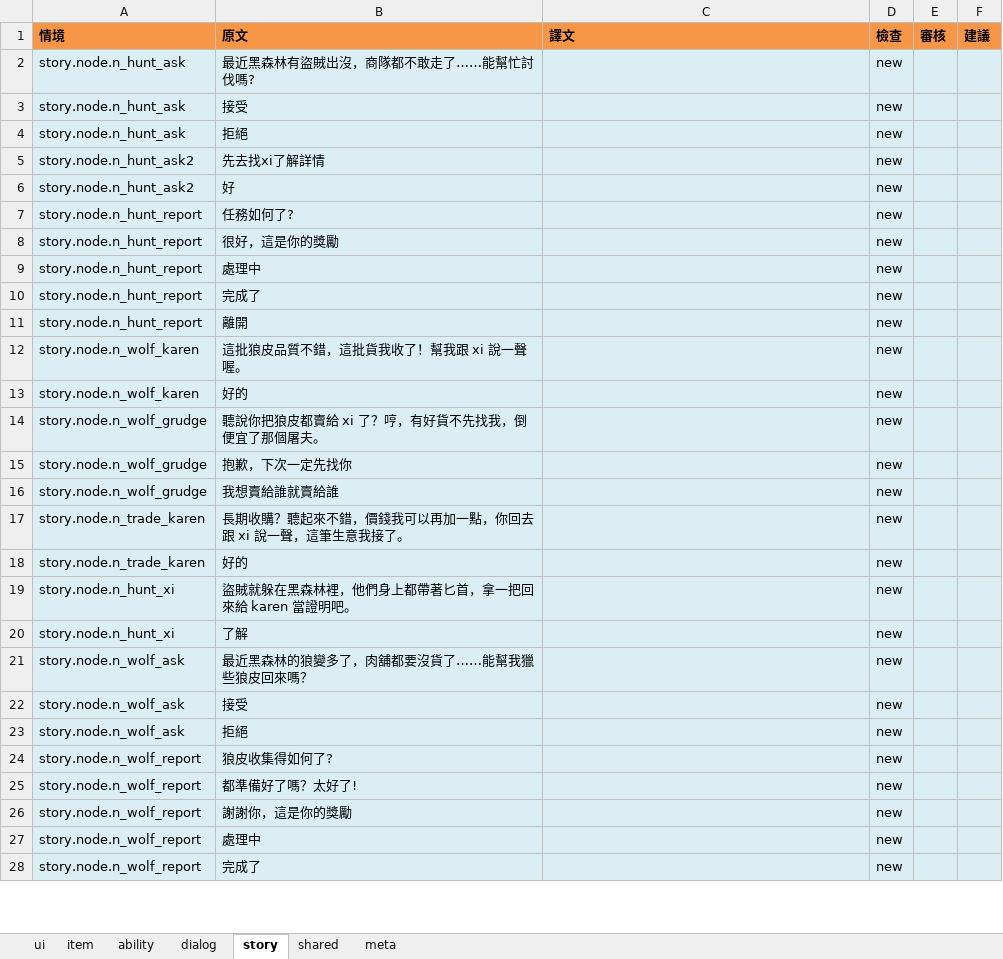
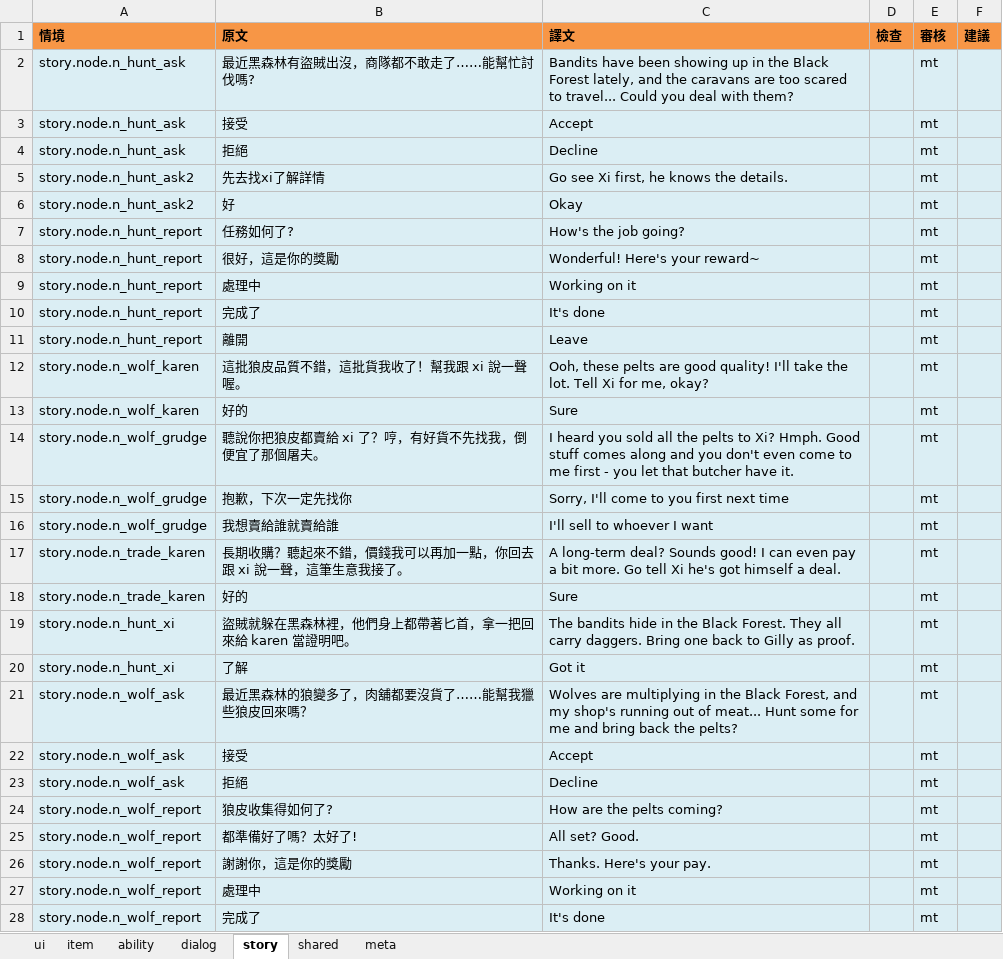
Before and after one commit to bwm0822/game_02, an Excel workbook: xls/lang/en.xlsx, sheet story, drawn as a sheet; only a part is shown; values as stored, in another font and other column widths than the file's, no borders; the diff covers the shown part only; the diff names each change by its address in the sheet, - before the commit and + after, or states it on an @@ line.

```diff
--- a/xls/lang/en.xlsx (sheet story)
+++ b/xls/lang/en.xlsx (sheet story)
-C2 (譯文): (empty)
+C2 (譯文): Bandits have been showing up in the Black Forest lately, and the caravans are too scared to travel... Could you deal with them?
-D2:D28 (檢查): new
+D2:D28 (檢查): (empty)
-E2:E28 (審核): (empty)
+E2:E28 (審核): mt
-C3 (譯文): (empty)
+C3 (譯文): Accept
-C4 (譯文): (empty)
+C4 (譯文): Decline
-C5 (譯文): (empty)
+C5 (譯文): Go see Xi first, he knows the details.
-C6 (譯文): (empty)
+C6 (譯文): Okay
-C7 (譯文): (empty)
+C7 (譯文): How's the job going?
-C8 (譯文): (empty)
+C8 (譯文): Wonderful! Here's your reward~
-C9 (譯文): (empty)
+C9 (譯文): Working on it
-C10 (譯文): (empty)
+C10 (譯文): It's done
-C11 (譯文): (empty)
+C11 (譯文): Leave
-C12 (譯文): (empty)
+C12 (譯文): Ooh, these pelts are good quality! I'll take the lot. Tell Xi for me, okay?
-C13 (譯文): (empty)
+C13 (譯文): Sure
-C14 (譯文): (empty)
+C14 (譯文): I heard you sold all the pelts to Xi? Hmph. Good stuff comes along and you don't even come to me first - you let that butcher have it.
-C15 (譯文): (empty)
+C15 (譯文): Sorry, I'll come to you first next time
-C16 (譯文): (empty)
+C16 (譯文): I'll sell to whoever I want
-C17 (譯文): (empty)
+C17 (譯文): A long-term deal? Sounds good! I can even pay a bit more. Go tell Xi he's got himself a deal.
-C18 (譯文): (empty)
+C18 (譯文): Sure
-C19 (譯文): (empty)
+C19 (譯文): The bandits hide in the Black Forest. They all carry daggers. Bring one back to Gilly as proof.
-C20 (譯文): (empty)
+C20 (譯文): Got it
-C21 (譯文): (empty)
+C21 (譯文): Wolves are multiplying in the Black Forest, and my shop's running out of meat... Hunt some for me and bring back the pelts?
-C22 (譯文): (empty)
+C22 (譯文): Accept
-C23 (譯文): (empty)
+C23 (譯文): Decline
-C24 (譯文): (empty)
+C24 (譯文): How are the pelts coming?
-C25 (譯文): (empty)
+C25 (譯文): All set? Good.
-C26 (譯文): (empty)
+C26 (譯文): Thanks. Here's your pay.
-C27 (譯文): (empty)
+C27 (譯文): Working on it
-C28 (譯文): (empty)
+C28 (譯文): It's done
```
Also changed, not shown: 138 edited cells elsewhere in this sheet, sheet ui, sheet ability, sheet item, sheet dialog, sheet shared, 6 other files.
